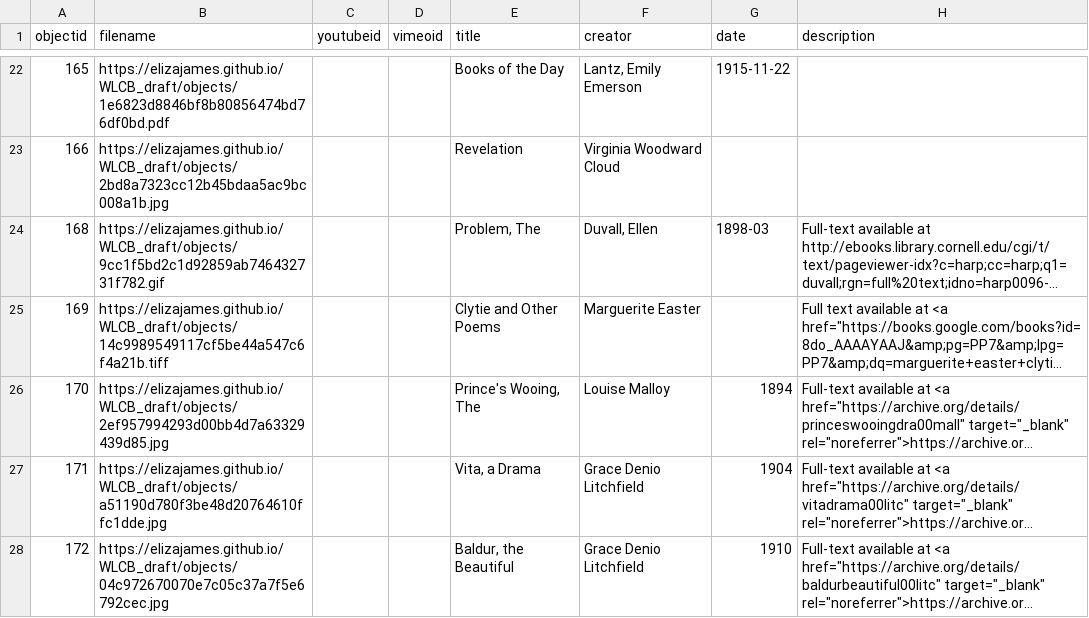
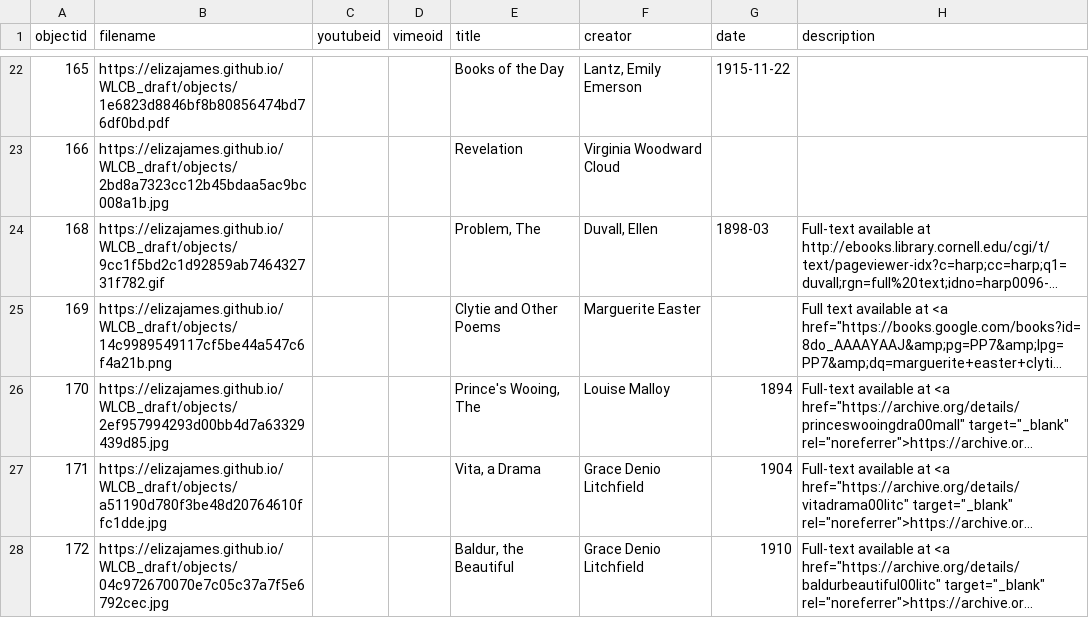
Before and after one commit to elizajames/WLCB_draft, a CSV file: _data/demo-metadata.csv, drawn as a sheet; only a part is shown, gaps mark what is left out; long unchanged cells end in …; the diff names each change by its address in the sheet, - before the commit and + after, or states it on an @@ line.

```diff
--- a/_data/demo-metadata.csv
+++ b/_data/demo-metadata.csv
-B25 (filename): https://elizajames.github.io/WLCB_draft/objects/14c9989549117cf5be44a547c6f4a21b.tiff
+B25 (filename): https://elizajames.github.io/WLCB_draft/objects/14c9989549117cf5be44a547c6f4a21b.png
```
Also changed, not shown: 40 other files.
